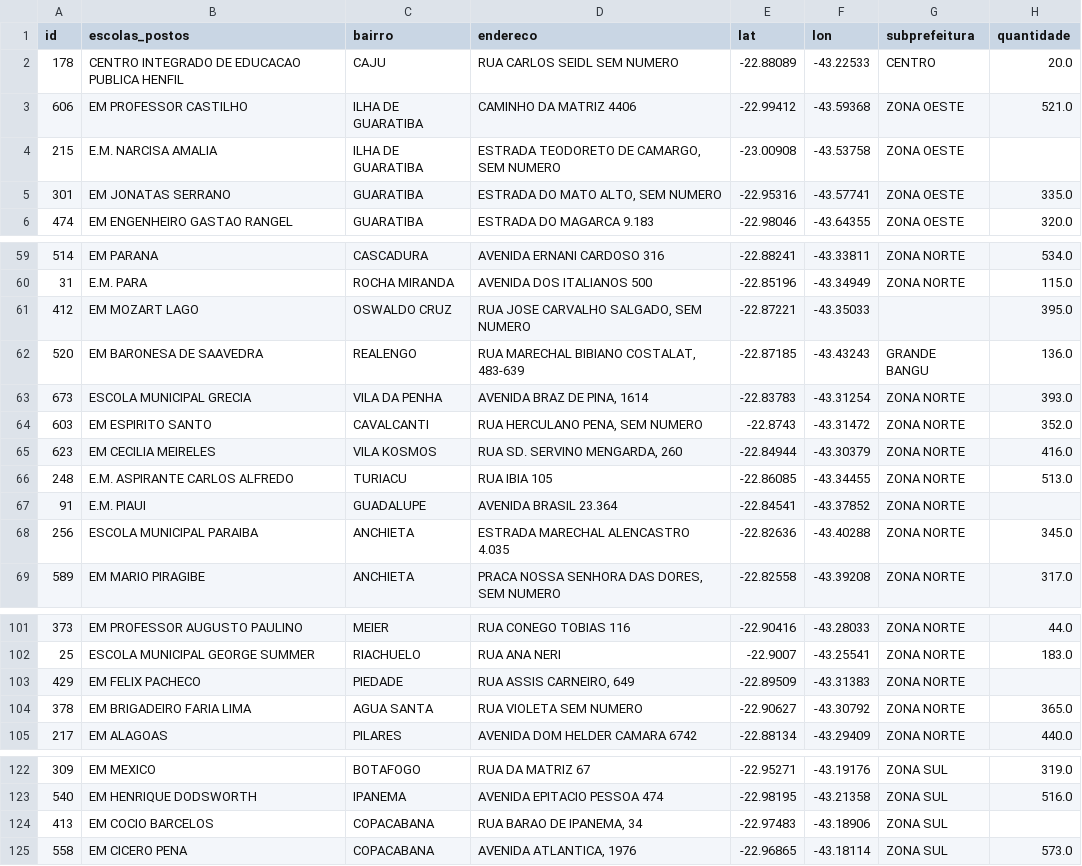
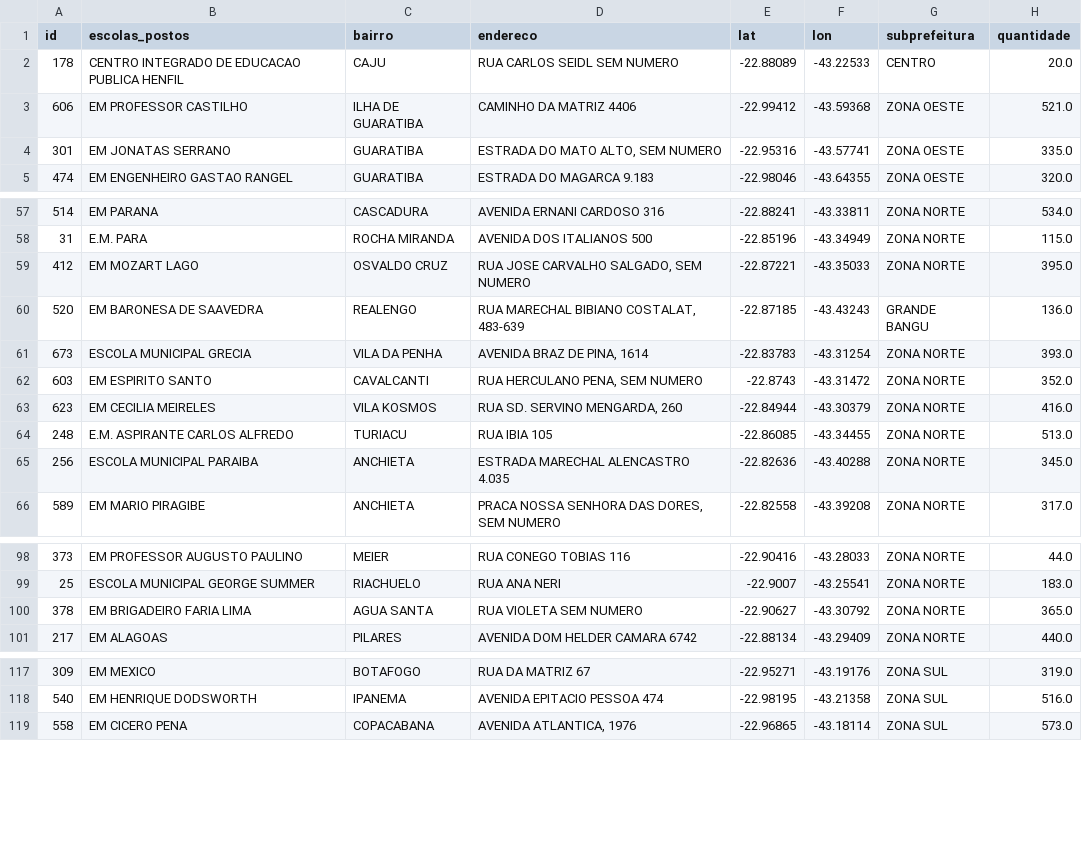
Before and after one commit to J07A/projeto_final_tecnicas, a CSV file: Arqiuvos CSV/Finais/dados_finais_ordenados.csv (was dados_finais_ordenados.csv), drawn as a sheet; only a part is shown, gaps mark what is left out; the diff covers the shown part only.

```diff
--- a/dados_finais_ordenados.csv
+++ b/Arqiuvos CSV/Finais/dados_finais_ordenados.csv
@@ -3,3 +3,2 @@ id,escolas_postos,bairro,endereco,lat,lon,subprefeitura,quantidade
 606,EM PROFESSOR CASTILHO,ILHA DE GUARATIBA,CAMINHO DA MATRIZ 4406,-22.99412,-43.59368,ZONA OESTE,521.0
-215,E.M. NARCISA AMALIA,ILHA DE GUARATIBA,"ESTRADA TEODORETO DE CAMARGO, SEM NUMERO",-23.00908,-43.53758,ZONA OESTE,
 301,EM JONATAS SERRANO,GUARATIBA,"ESTRADA DO MATO ALTO, SEM NUMERO",-22.95316,-43.57741,ZONA OESTE,335.0
@@ -60,3 +58,3 @@ id,escolas_postos,bairro,endereco,lat,lon,subprefeitura,quantidade
 31,E.M. PARA,ROCHA MIRANDA,AVENIDA DOS ITALIANOS 500,-22.85196,-43.34949,ZONA NORTE,115.0
-412,EM MOZART LAGO,OSWALDO CRUZ,"RUA JOSE CARVALHO SALGADO, SEM NUMERO",-22.87221,-43.35033,,395.0
+412,EM MOZART LAGO,OSVALDO CRUZ,"RUA JOSE CARVALHO SALGADO, SEM NUMERO",-22.87221,-43.35033,ZONA NORTE,395.0
 520,EM BARONESA DE SAAVEDRA,REALENGO,"RUA MARECHAL BIBIANO COSTALAT, 483-639",-22.87185,-43.43243,GRANDE BANGU,136.0
@@ -66,3 +64,2 @@ id,escolas_postos,bairro,endereco,lat,lon,subprefeitura,quantidade
 248,E.M. ASPIRANTE CARLOS ALFREDO,TURIACU,RUA IBIA 105 ,-22.86085,-43.34455,ZONA NORTE,513.0
-91,E.M. PIAUI,GUADALUPE,AVENIDA BRASIL 23.364 ,-22.84541,-43.37852,ZONA NORTE,
 256,ESCOLA MUNICIPAL PARAIBA,ANCHIETA,ESTRADA MARECHAL ALENCASTRO 4.035,-22.82636,-43.40288,ZONA NORTE,345.0
@@ -102,3 +99,2 @@ id,escolas_postos,bairro,endereco,lat,lon,subprefeitura,quantidade
 25,ESCOLA MUNICIPAL GEORGE SUMMER,RIACHUELO,RUA ANA NERI ,-22.9007,-43.25541,ZONA NORTE,183.0
-429,EM FELIX PACHECO,PIEDADE,"RUA ASSIS CARNEIRO, 649",-22.89509,-43.31383,ZONA NORTE,
 378,EM BRIGADEIRO FARIA LIMA,AGUA SANTA,RUA VIOLETA SEM NUMERO ,-22.90627,-43.30792,ZONA NORTE,365.0
@@ -123,3 +118,2 @@ id,escolas_postos,bairro,endereco,lat,lon,subprefeitura,quantidade
 540,EM HENRIQUE DODSWORTH,IPANEMA,AVENIDA EPITACIO PESSOA 474,-22.98195,-43.21358,ZONA SUL,516.0
-413,EM COCIO BARCELOS,COPACABANA,"RUA BARAO DE IPANEMA, 34",-22.97483,-43.18906,ZONA SUL,
 558,EM CICERO PENA,COPACABANA,"AVENIDA ATLANTICA, 1976 ",-22.96865,-43.18114,ZONA SUL,573.0
```
Also changed, not shown: 2 added rows, 4 removed rows and 10 edited cells elsewhere in this file, Arqiuvos CSV/Finais/dados_finais.csv, Arqiuvos CSV/Segunda fase - Prata/escolas_prata.csv, 1 other file.
